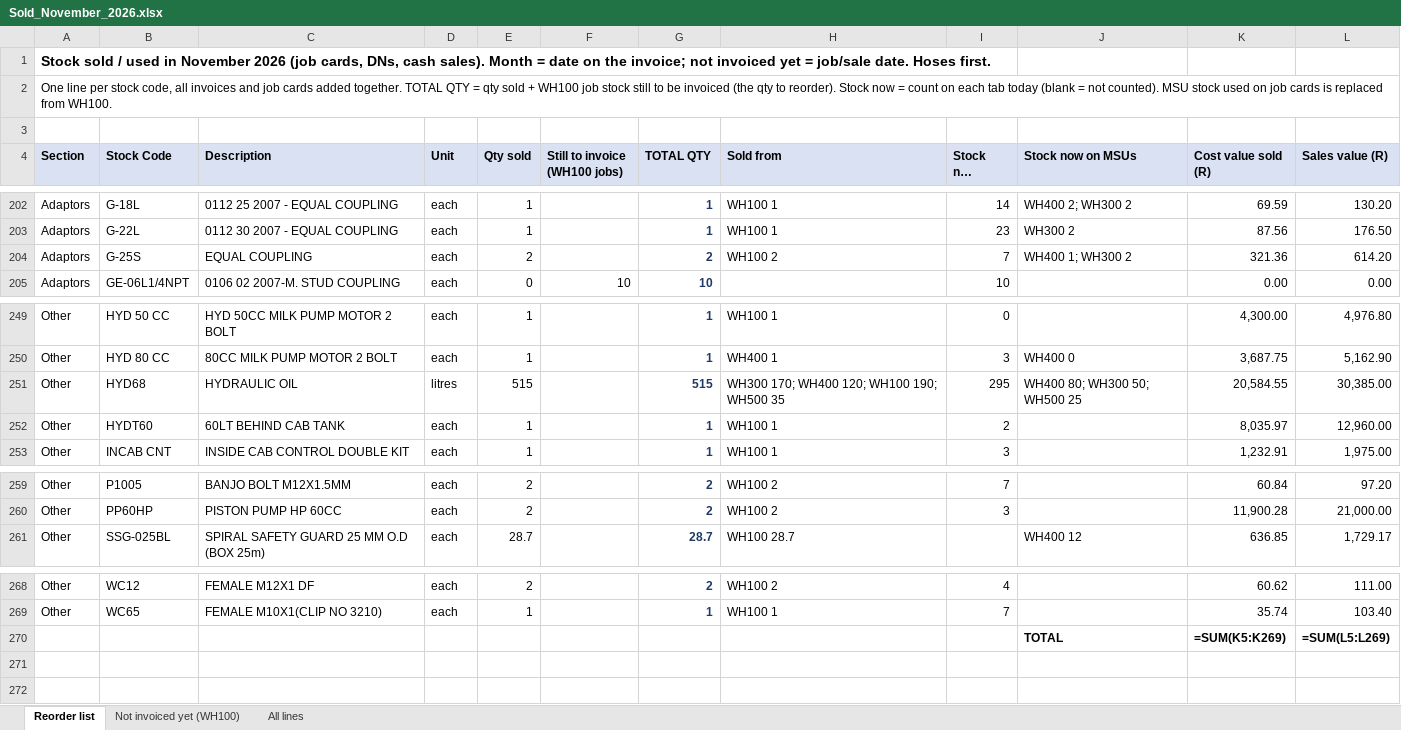
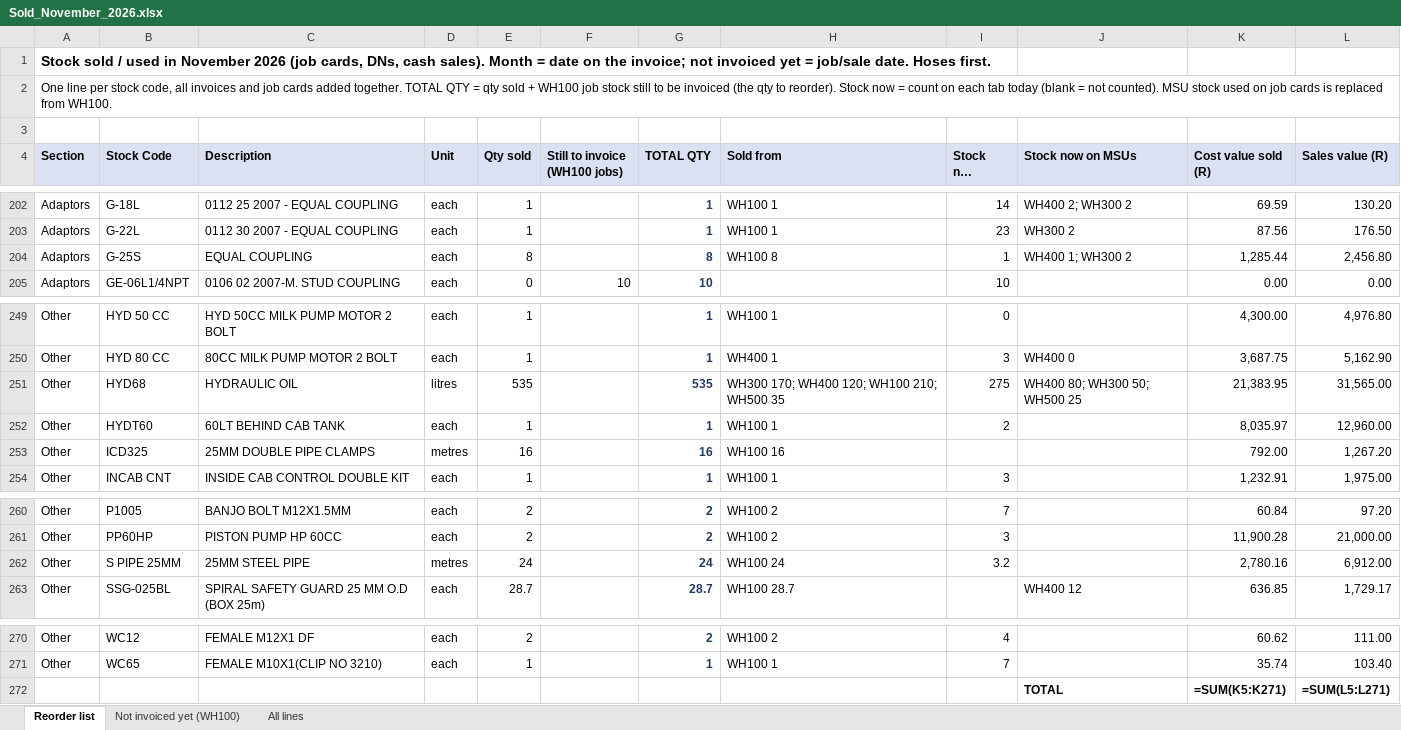
Before and after one commit to MichaelB1300/Pirtek-stock---live, an Excel workbook: Sold_November_2026.xlsx, sheet Reorder list, drawn as a sheet; only a part is shown, gaps mark what is left out; long unchanged cells end in …; values as stored, in another font and other column widths than the file's, no borders; formulas without a stored value are shown as written; addresses are those after the commit; the diff names each change by its address in the sheet, - before the commit and + after, or states it on an @@ line.

```diff
--- a/Sold_November_2026.xlsx (sheet Reorder list)
+++ b/Sold_November_2026.xlsx (sheet Reorder list)
-E204 (Qty sold): 2
+E204 (Qty sold): 8
-G204 (TOTAL QTY): 2
+G204 (TOTAL QTY): 8
-H204 (Sold from): WH100 2
+H204 (Sold from): WH100 8
-I204 (Stock now WH100): 7
+I204 (Stock now WH100): 1
-K204 (Cost value sold (R)): 321.36
+K204 (Cost value sold (R)): 1,285.44
-L204 (Sales value (R)): 614.20
+L204 (Sales value (R)): 2,456.80
-E251 (Qty sold): 515
+E251 (Qty sold): 535
-G251 (TOTAL QTY): 515
+G251 (TOTAL QTY): 535
-H251 (Sold from): WH300 170; WH400 120; WH100 190; WH500 35
+H251 (Sold from): WH300 170; WH400 120; WH100 210; WH500 35
-I251 (Stock now WH100): 295
+I251 (Stock now WH100): 275
-K251 (Cost value sold (R)): 20,584.55
+K251 (Cost value sold (R)): 21,383.95
-L251 (Sales value (R)): 30,385.00
+L251 (Sales value (R)): 31,565.00
+row 253: Other | ICD325 | 25MM DOUBLE PIPE CLAMPS | metres | 16 |  | 16 | WH100 16 |  |  | 792.00 | 1,267.20
+row 262: Other | S PIPE 25MM | 25MM STEEL PIPE | metres | 24 |  | 24 | WH100 24 | 3.2 |  | 2,780.16 | 6,912.00
-K272 (Cost value sold (R)): =SUM(K5:K269)
+K272 (Cost value sold (R)): =SUM(K5:K271)
-L272 (Sales value (R)): =SUM(L5:L269)
+L272 (Sales value (R)): =SUM(L5:L271)
```
Also changed, not shown: sheet All lines, 5 other files.
